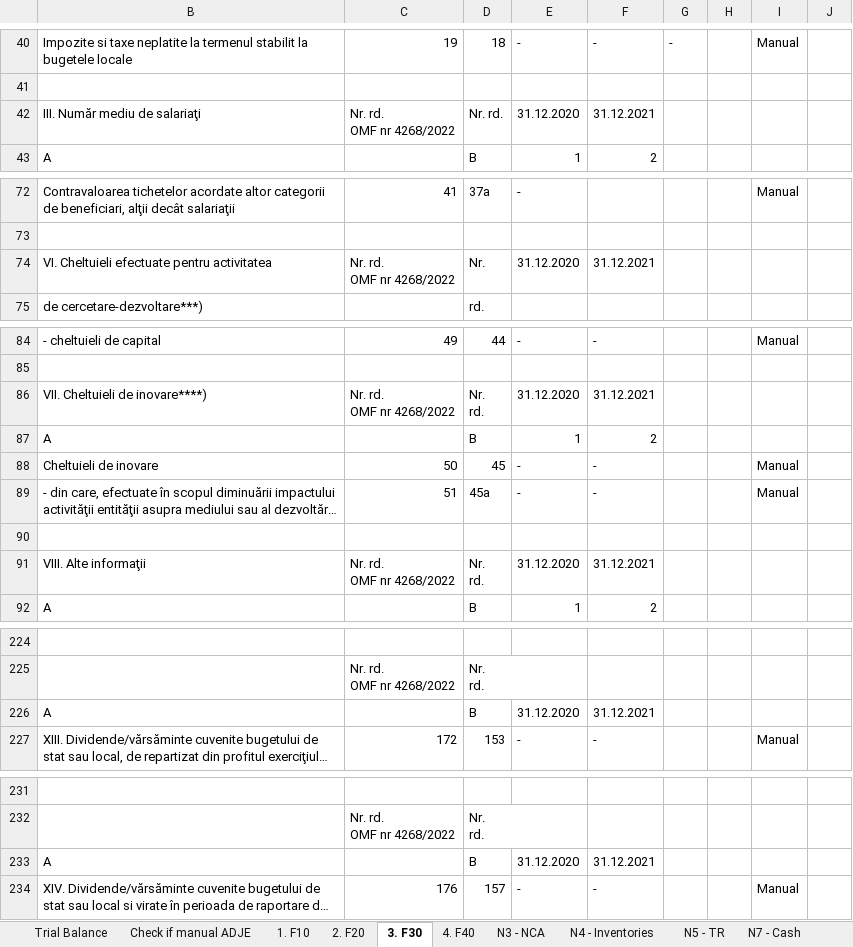
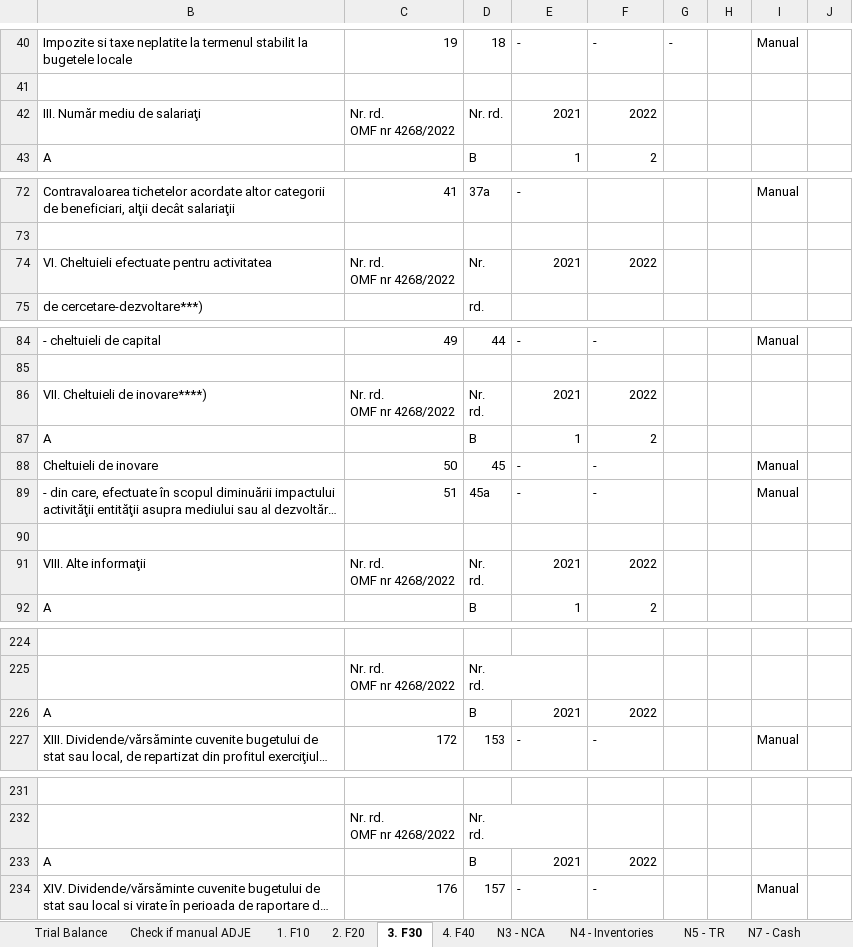
Before and after one commit to GTRDIGITAL/FSBotMirus, an Excel workbook: exceltemp/SF Entitati mici_RO.xlsx, sheet 3. F30, drawn as a sheet; only a part is shown, gaps mark what is left out; long unchanged cells end in …; values as stored, in another font and other column widths than the file's, no cell formats; the diff covers the shown part only; the diff names each change by its address in the sheet, - before the commit and + after, or states it on an @@ line.

```diff
--- a/exceltemp/SF Entitati mici_RO.xlsx (sheet 3. F30)
+++ b/exceltemp/SF Entitati mici_RO.xlsx (sheet 3. F30)
-E42: 31.12.2020
+E42: 2021
-F42: 31.12.2021
+F42: 2022
-E74: 31.12.2020
+E74: 2021
-F74: 31.12.2021
+F74: 2022
-E86: 31.12.2020
+E86: 2021
-F86: 31.12.2021
+F86: 2022
-E91: 31.12.2020
+E91: 2021
-F91: 31.12.2021
+F91: 2022
-E226: 31.12.2020
+E226: 2021
-F226: 31.12.2021
+F226: 2022
-E233: 31.12.2020
+E233: 2021
-F233: 31.12.2021
+F233: 2022
```
Also changed, not shown: 16 edited cells elsewhere in this sheet, cell formats, exceltemp/SF Entitati mici_EN.xlsx, exceltemp/Template FS ENG.xlsx, 1 other file.
